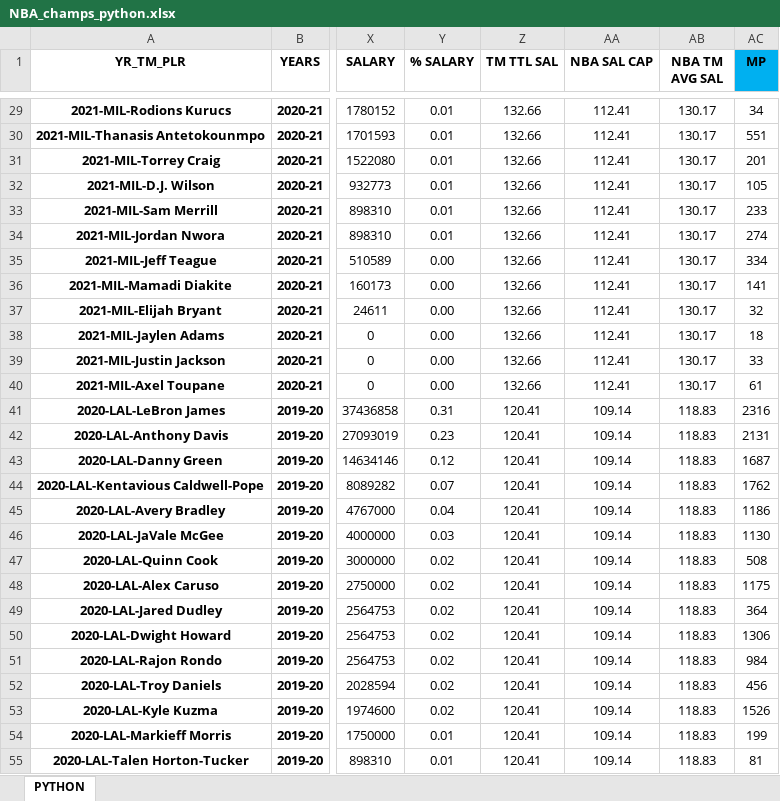
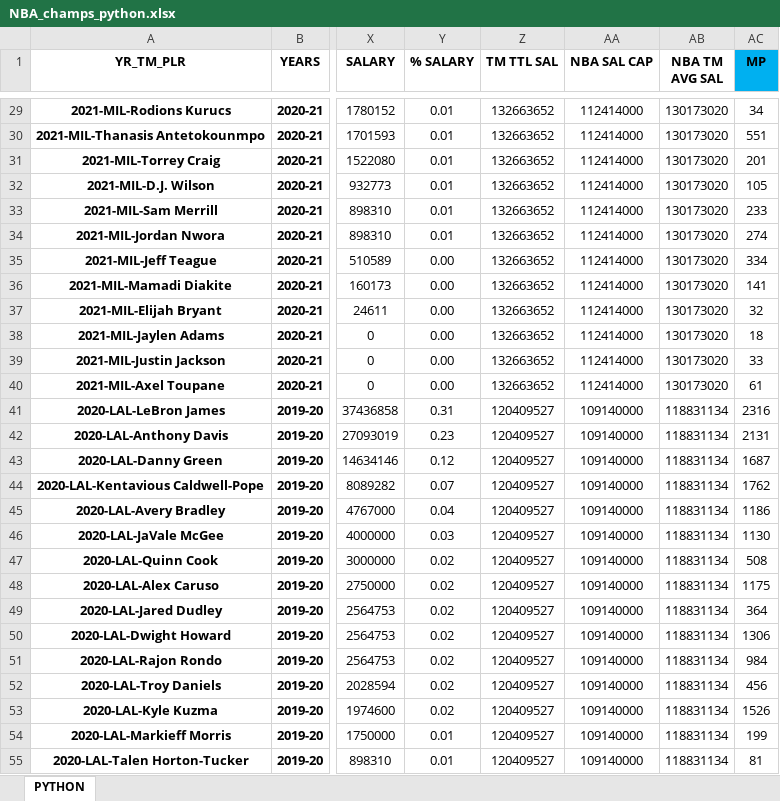
Before and after one commit to nehat312/winning-composition, an Excel workbook: data/NBA_champs_python.xlsx, sheet PYTHON, drawn as a sheet; only a part is shown, gaps mark what is left out; values as stored, in another font and other column widths than the file's, no borders; conditional formats not drawn; the diff covers the shown part only; the diff names each change by its address in the sheet, - before the commit and + after, or states it on an @@ line.

```diff
--- a/data/NBA_champs_python.xlsx (sheet PYTHON)
+++ b/data/NBA_champs_python.xlsx (sheet PYTHON)
-Z29:Z40 (TM TTL SAL): 132.66
+Z29:Z40 (TM TTL SAL): 132663652
-AA29:AA40 (NBA SAL CAP): 112.41
+AA29:AA40 (NBA SAL CAP): 112414000
-AB29:AB40 (NBA TM AVG SAL): 130.17
+AB29:AB40 (NBA TM AVG SAL): 130173020
-Z41:Z55 (TM TTL SAL): 120.41
+Z41:Z55 (TM TTL SAL): 120409527
-AA41:AA55 (NBA SAL CAP): 109.14
+AA41:AA55 (NBA SAL CAP): 109140000
-AB41:AB55 (NBA TM AVG SAL): 118.83
+AB41:AB55 (NBA TM AVG SAL): 118831134
```
Also changed, not shown: 1500 edited cells elsewhere in this sheet, 1 other file.
